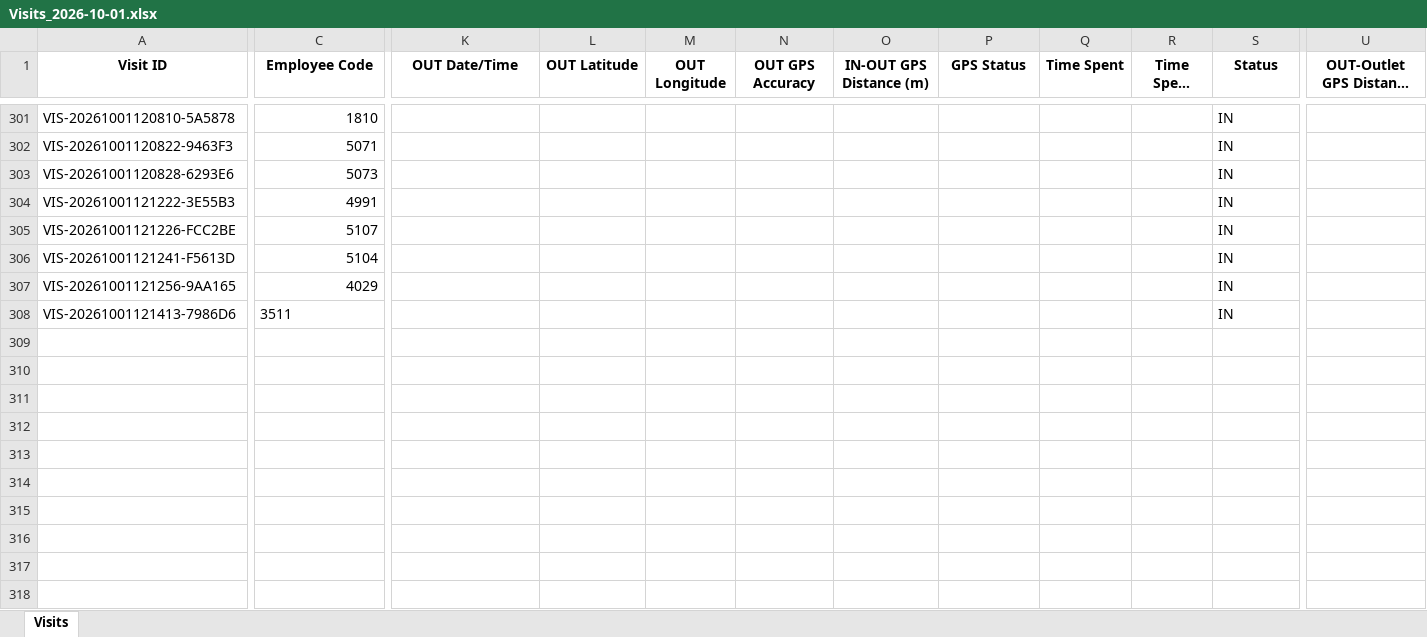
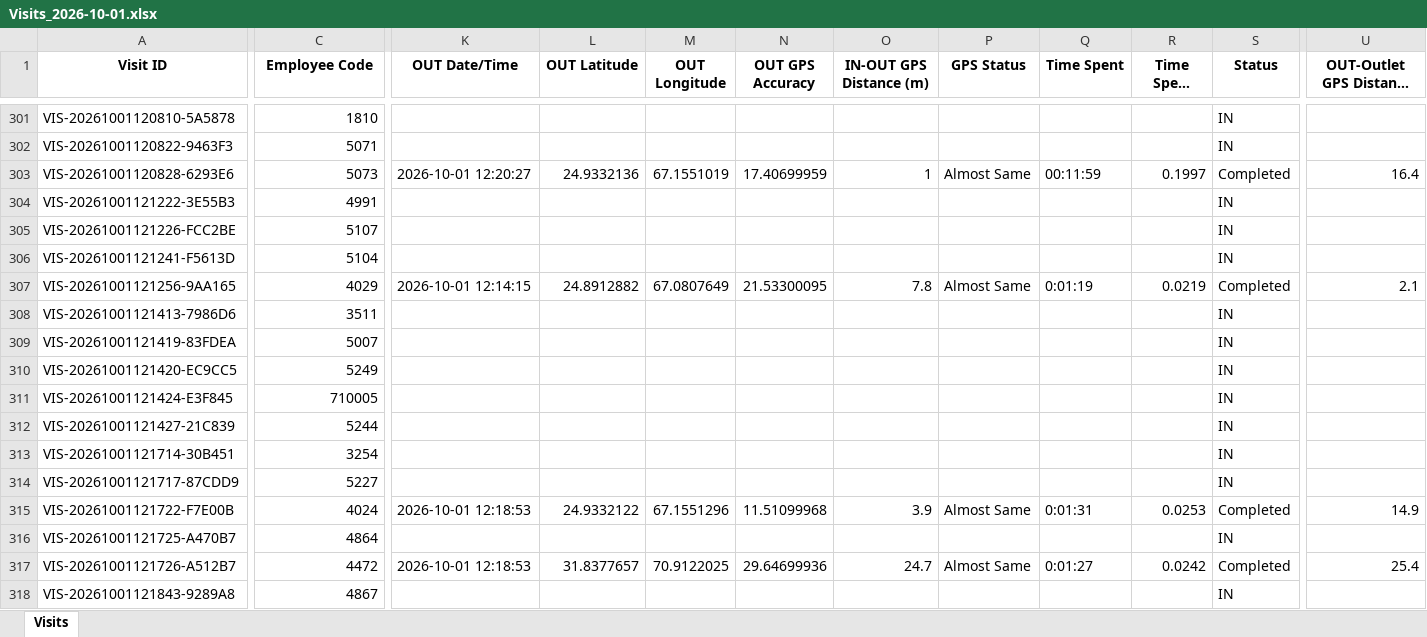
Before and after one commit to syedkashan-ops/petrol-station-visit-reports, an Excel workbook: data/visits/Visits_2026-10-01.xlsx, sheet Visits, drawn as a sheet; only a part is shown, gaps mark what is left out; long unchanged cells end in …; values as stored, in another font and other column widths than the file's, no borders; rows hold the shown columns only; the diff covers the shown part only; the diff names each change by its address in the sheet, - before the commit and + after, or states it on an @@ line.

Commit message:
Sync daily report 2026-10-01

```diff
--- a/data/visits/Visits_2026-10-01.xlsx (sheet Visits)
+++ b/data/visits/Visits_2026-10-01.xlsx (sheet Visits)
-K303 (OUT Date/Time): (empty)
+K303 (OUT Date/Time): 2026-10-01 12:20:27
-L303 (OUT Latitude): (empty)
+L303 (OUT Latitude): 24.9332136
-M303 (OUT Longitude): (empty)
+M303 (OUT Longitude): 67.1551019
-N303 (OUT GPS Accuracy): (empty)
+N303 (OUT GPS Accuracy): 17.40699959
-O303 (IN-OUT GPS Distance (m)): (empty)
+O303 (IN-OUT GPS Distance (m)): 1
-P303 (GPS Status): (empty)
+P303 (GPS Status): Almost Same
-Q303 (Time Spent): (empty)
+Q303 (Time Spent): 00:11:59
-R303 (Time Spent Hours): (empty)
+R303 (Time Spent Hours): 0.1997
-S303 (Status): IN
+S303 (Status): Completed
-U303 (OUT-Outlet GPS Distance (m)): (empty)
+U303 (OUT-Outlet GPS Distance (m)): 16.4
-K307 (OUT Date/Time): (empty)
+K307 (OUT Date/Time): 2026-10-01 12:14:15
-L307 (OUT Latitude): (empty)
+L307 (OUT Latitude): 24.8912882
-M307 (OUT Longitude): (empty)
+M307 (OUT Longitude): 67.0807649
-N307 (OUT GPS Accuracy): (empty)
+N307 (OUT GPS Accuracy): 21.53300095
-O307 (IN-OUT GPS Distance (m)): (empty)
+O307 (IN-OUT GPS Distance (m)): 7.8
-P307 (GPS Status): (empty)
+P307 (GPS Status): Almost Same
-Q307 (Time Spent): (empty)
+Q307 (Time Spent): 0:01:19
-R307 (Time Spent Hours): (empty)
+R307 (Time Spent Hours): 0.0219
-S307 (Status): IN
+S307 (Status): Completed
-U307 (OUT-Outlet GPS Distance (m)): (empty)
+U307 (OUT-Outlet GPS Distance (m)): 2.1
-C308 alignment: left
+C308 alignment: right
+row 309: VIS-20261001121419-83FDEA | 5007 |  |  |  |  |  |  |  |  | IN
+row 310: VIS-20261001121420-EC9CC5 | 5249 |  |  |  |  |  |  |  |  | IN
+row 311: VIS-20261001121424-E3F845 | 710005 |  |  |  |  |  |  |  |  | IN
+row 312: VIS-20261001121427-21C839 | 5244 |  |  |  |  |  |  |  |  | IN
+row 313: VIS-20261001121714-30B451 | 3254 |  |  |  |  |  |  |  |  | IN
+row 314: VIS-20261001121717-87CDD9 | 5227 |  |  |  |  |  |  |  |  | IN
+row 315: VIS-20261001121722-F7E00B | 4024 | 2026-10-01 12:18:53 | 24.9332122 | 67.1551296 | 11.51099968 | 3.9 | Almost Same | 0:01:31 | 0.0253 | Completed | 14.9
+row 316: VIS-20261001121725-A470B7 | 4864 |  |  |  |  |  |  |  |  | IN
+row 317: VIS-20261001121726-A512B7 | 4472 | 2026-10-01 12:18:53 | 31.8377657 | 70.9122025 | 29.64699936 | 24.7 | Almost Same | 0:01:27 | 0.0242 | Completed | 25.4
+row 318: VIS-20261001121843-9289A8 | 4867 |  |  |  |  |  |  |  |  | IN
```
Also changed, not shown: cell formats elsewhere in this sheet.
